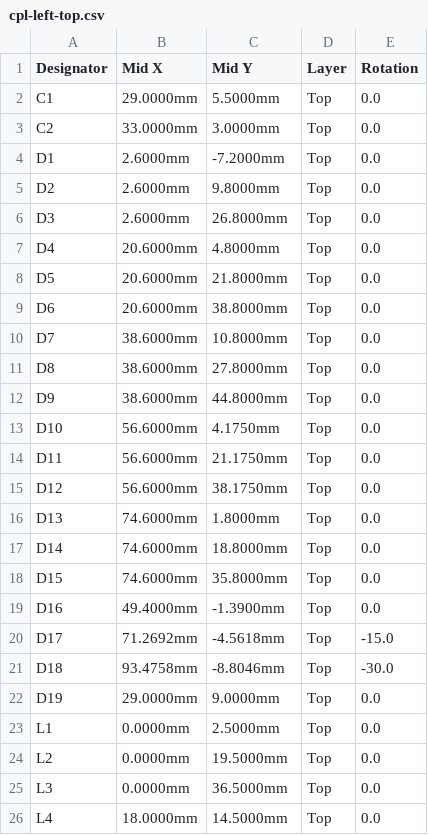
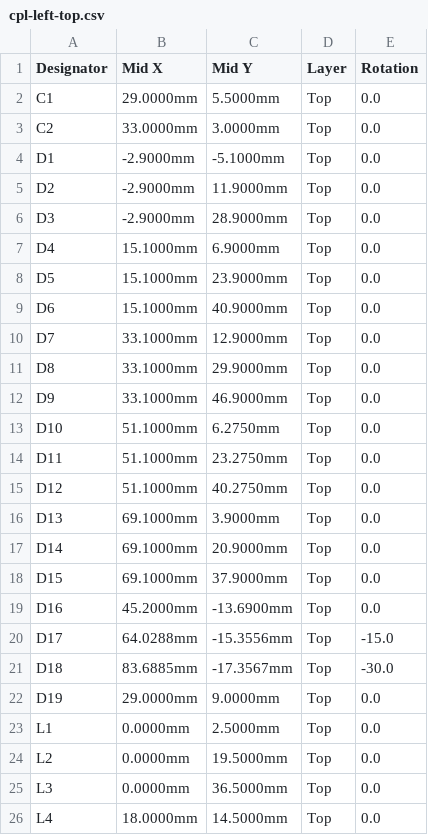
Before and after one commit to Shahabaz-Bagwan/ultra-choc-wings, a CSV file: jlcpcb/cpl-left-top.csv, drawn as a sheet; only a part is shown; the diff covers the shown part only.

```diff
--- a/jlcpcb/cpl-left-top.csv
+++ b/jlcpcb/cpl-left-top.csv
@@ -3,20 +3,20 @@ C1,29.0000mm,5.5000mm,Top,0.0
 C2,33.0000mm,3.0000mm,Top,0.0
-D1,2.6000mm,-7.2000mm,Top,0.0
-D2,2.6000mm,9.8000mm,Top,0.0
-D3,2.6000mm,26.8000mm,Top,0.0
-D4,20.6000mm,4.8000mm,Top,0.0
-D5,20.6000mm,21.8000mm,Top,0.0
-D6,20.6000mm,38.8000mm,Top,0.0
-D7,38.6000mm,10.8000mm,Top,0.0
-D8,38.6000mm,27.8000mm,Top,0.0
-D9,38.6000mm,44.8000mm,Top,0.0
-D10,56.6000mm,4.1750mm,Top,0.0
-D11,56.6000mm,21.1750mm,Top,0.0
-D12,56.6000mm,38.1750mm,Top,0.0
-D13,74.6000mm,1.8000mm,Top,0.0
-D14,74.6000mm,18.8000mm,Top,0.0
-D15,74.6000mm,35.8000mm,Top,0.0
-D16,49.4000mm,-1.3900mm,Top,0.0
-D17,71.2692mm,-4.5618mm,Top,-15.0
-D18,93.4758mm,-8.8046mm,Top,-30.0
+D1,-2.9000mm,-5.1000mm,Top,0.0
+D2,-2.9000mm,11.9000mm,Top,0.0
+D3,-2.9000mm,28.9000mm,Top,0.0
+D4,15.1000mm,6.9000mm,Top,0.0
+D5,15.1000mm,23.9000mm,Top,0.0
+D6,15.1000mm,40.9000mm,Top,0.0
+D7,33.1000mm,12.9000mm,Top,0.0
+D8,33.1000mm,29.9000mm,Top,0.0
+D9,33.1000mm,46.9000mm,Top,0.0
+D10,51.1000mm,6.2750mm,Top,0.0
+D11,51.1000mm,23.2750mm,Top,0.0
+D12,51.1000mm,40.2750mm,Top,0.0
+D13,69.1000mm,3.9000mm,Top,0.0
+D14,69.1000mm,20.9000mm,Top,0.0
+D15,69.1000mm,37.9000mm,Top,0.0
+D16,45.2000mm,-13.6900mm,Top,0.0
+D17,64.0288mm,-15.3556mm,Top,-15.0
+D18,83.6885mm,-17.3567mm,Top,-30.0
 D19,29.0000mm,9.0000mm,Top,0.0
```
Also changed, not shown: 36 edited cells elsewhere in this file, jlcpcb/cpl-right-bottom.csv, 1 other file.
